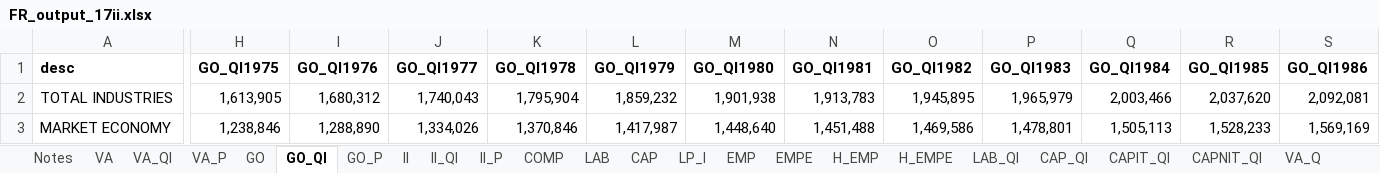
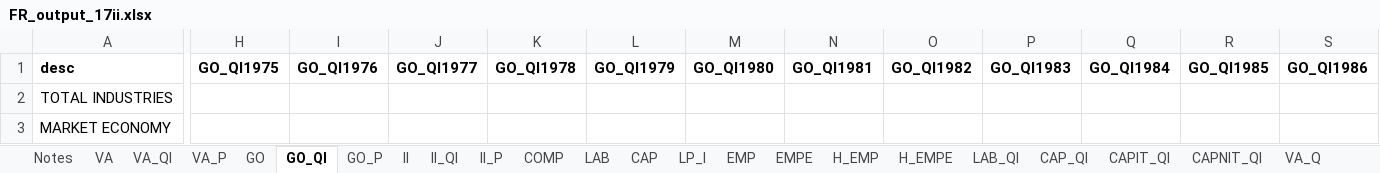
Before and after one commit to erikmnielsen/Speciale-oecon, an Excel workbook: Data/FR_output_17ii.xlsx, sheet GO_QI, drawn as a sheet; only a part is shown, gaps mark what is left out; values as stored, in another font and other column widths than the file's, no borders; the diff covers the shown part only; the diff names each change by its address in the sheet, - before the commit and + after, or states it on an @@ line.

```diff
--- a/Data/FR_output_17ii.xlsx (sheet GO_QI)
+++ b/Data/FR_output_17ii.xlsx (sheet GO_QI)
-H2 (GO_QI1975): 1,613,905
+H2 (GO_QI1975): (empty)
-I2 (GO_QI1976): 1,680,312
+I2 (GO_QI1976): (empty)
-J2 (GO_QI1977): 1,740,043
+J2 (GO_QI1977): (empty)
-K2 (GO_QI1978): 1,795,904
+K2 (GO_QI1978): (empty)
-L2 (GO_QI1979): 1,859,232
+L2 (GO_QI1979): (empty)
-M2 (GO_QI1980): 1,901,938
+M2 (GO_QI1980): (empty)
-N2 (GO_QI1981): 1,913,783
+N2 (GO_QI1981): (empty)
-O2 (GO_QI1982): 1,945,895
+O2 (GO_QI1982): (empty)
-P2 (GO_QI1983): 1,965,979
+P2 (GO_QI1983): (empty)
-Q2 (GO_QI1984): 2,003,466
+Q2 (GO_QI1984): (empty)
-R2 (GO_QI1985): 2,037,620
+R2 (GO_QI1985): (empty)
-S2 (GO_QI1986): 2,092,081
+S2 (GO_QI1986): (empty)
-H3 (GO_QI1975): 1,238,846
+H3 (GO_QI1975): (empty)
-I3 (GO_QI1976): 1,288,890
+I3 (GO_QI1976): (empty)
-J3 (GO_QI1977): 1,334,026
+J3 (GO_QI1977): (empty)
-K3 (GO_QI1978): 1,370,846
+K3 (GO_QI1978): (empty)
-L3 (GO_QI1979): 1,417,987
+L3 (GO_QI1979): (empty)
-M3 (GO_QI1980): 1,448,640
+M3 (GO_QI1980): (empty)
-N3 (GO_QI1981): 1,451,488
+N3 (GO_QI1981): (empty)
-O3 (GO_QI1982): 1,469,586
+O3 (GO_QI1982): (empty)
-P3 (GO_QI1983): 1,478,801
+P3 (GO_QI1983): (empty)
-Q3 (GO_QI1984): 1,505,113
+Q3 (GO_QI1984): (empty)
-R3 (GO_QI1985): 1,528,233
+R3 (GO_QI1985): (empty)
-S3 (GO_QI1986): 1,569,169
+S3 (GO_QI1986): (empty)
```
Also changed, not shown: 696 edited cells elsewhere in this sheet, sheet EMP, Data/DK_output_17ii.xlsx, Data/LV_output_17ii.xlsx, 5 other files.
